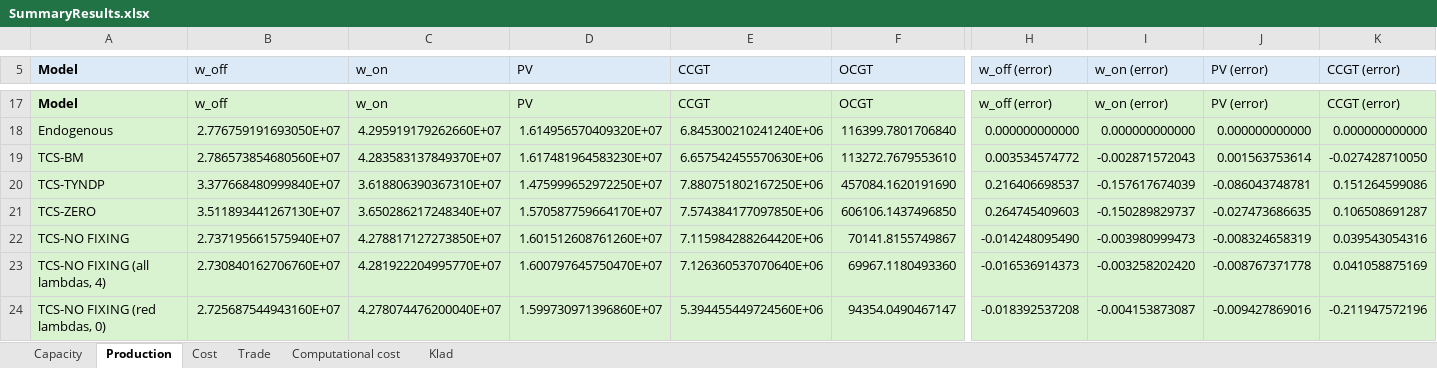
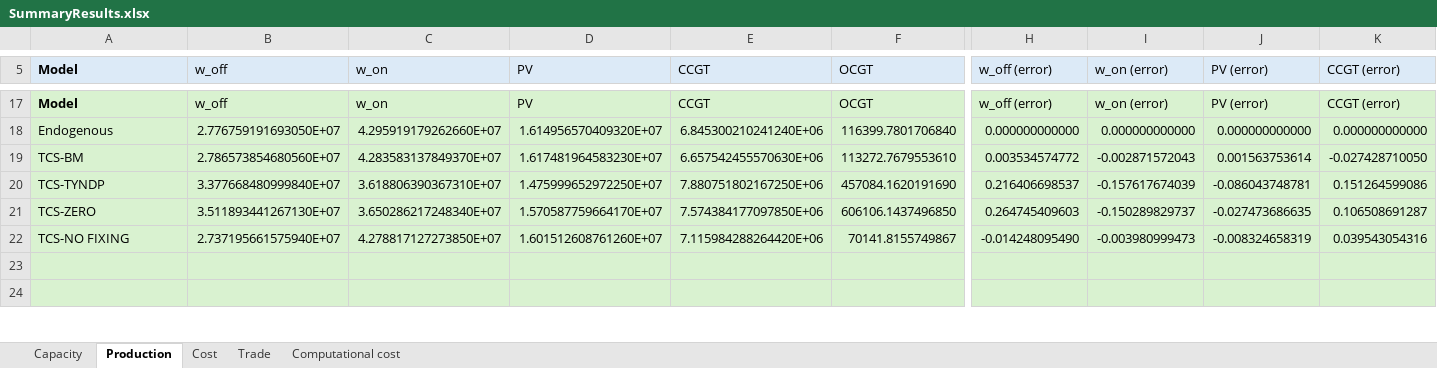
Before and after one commit to jordybuyck/TCS-code-master-thesis, an Excel workbook: SummaryResults.xlsx, sheet Production, drawn as a sheet; only a part is shown, gaps mark what is left out; values as stored, in another font and other column widths than the file's, no borders; charts and pictures not drawn; rows hold the shown columns only; the diff covers the shown part only; the diff names each change by its address in the sheet, - before the commit and + after, or states it on an @@ line.

```diff
--- a/SummaryResults.xlsx (sheet Production)
+++ b/SummaryResults.xlsx (sheet Production)
-sheet tab: Klad
-row 23: TCS-NO FIXING (all lambdas, 4) | 2.730840162706760E+07 | 4.281922204995770E+07 | 1.600797645750470E+07 | 7.126360537070640E+06 | 69967.1180493360 | -0.016536914373 | -0.003258202420 | -0.008767371778 | 0.041058875169
+row 23: (empty)
-row 24: TCS-NO FIXING (red lambdas, 0) | 2.725687544943160E+07 | 4.278074476200040E+07 | 1.599730971396860E+07 | 5.394455449724560E+06 | 94354.0490467147 | -0.018392537208 | -0.004153873087 | -0.009427869016 | -0.211947572196
+row 24: (empty)
```
Also changed, not shown: 2 removed rows, 193 edited cells and cell formats elsewhere in this sheet, sheet Computational cost, sheet Capacity, sheet Cost, sheet Trade, formulas that keep their value, charts or pictures.
